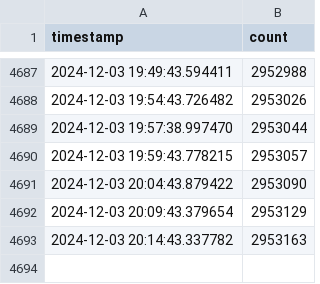
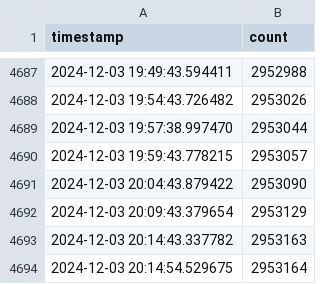
Before and after one commit to viewyonder/uk_general_election_petition_tracker, a CSV file: petition_counts.csv, drawn as a sheet; only a part is shown, gaps mark what is left out.

Commit message:
Update petition count: 2953164

```diff
--- a/petition_counts.csv
+++ b/petition_counts.csv
@@ -4693 +4693,2 @@ timestamp,count
 2024-12-03 20:14:43.337782,2953163
+2024-12-03 20:14:54.529675,2953164
```
